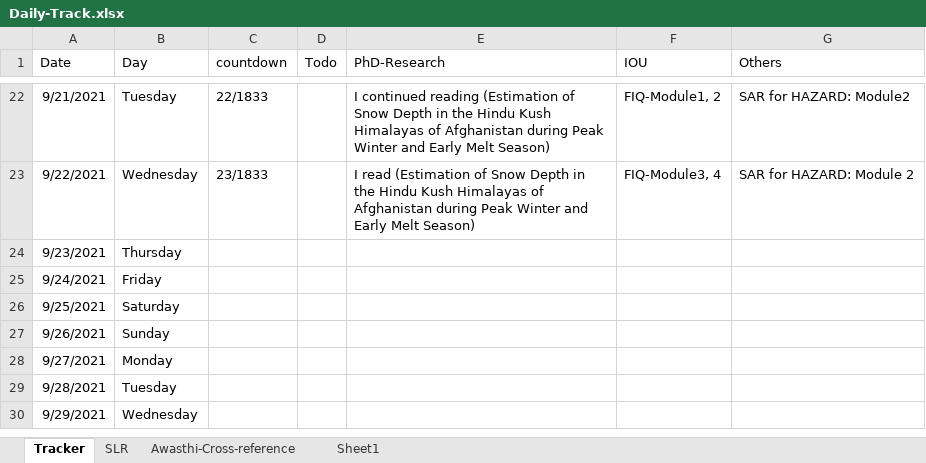
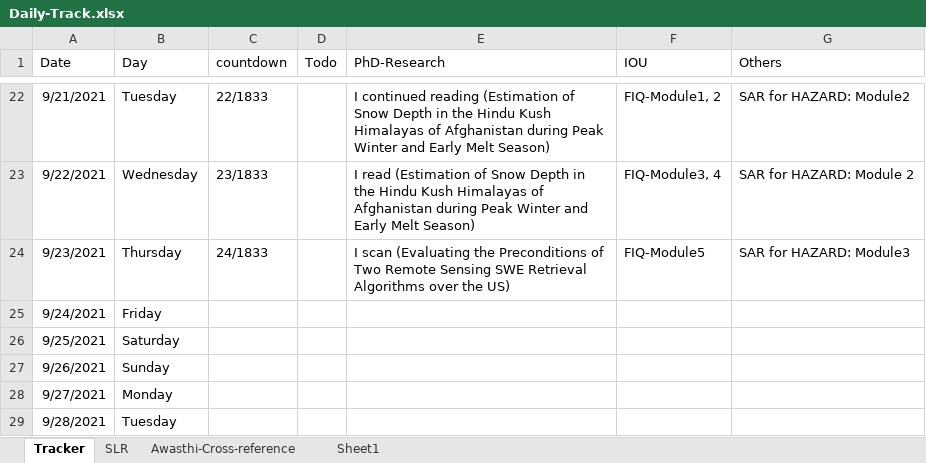
Before and after one commit to Surfix/DhP, an Excel workbook: Daily-Track.xlsx, sheet Tracker, drawn as a sheet; only a part is shown, gaps mark what is left out; the shorter side is filled out with more unchanged rows; values as stored, in another font and other column widths than the file's, no borders; the diff names each change by its address in the sheet, - before the commit and + after, or states it on an @@ line.

Commit message:
Research update

```diff
--- a/Daily-Track.xlsx (sheet Tracker)
+++ b/Daily-Track.xlsx (sheet Tracker)
-C24 (countdown): (empty)
+C24 (countdown): 24/1833
-E24 (PhD-Research): (empty)
+E24 (PhD-Research): I scan (Evaluating the Preconditions of Two Remote Sensing SWE Retrieval Algorithms over the US)
-F24 (IOU): (empty)
+F24 (IOU): FIQ-Module5
-G24 (Others): (empty)
+G24 (Others): SAR for HAZARD: Module3
```
